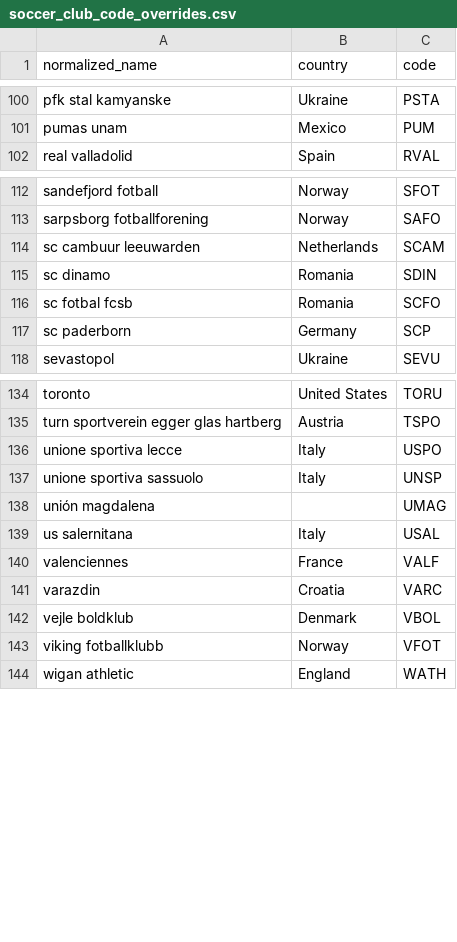
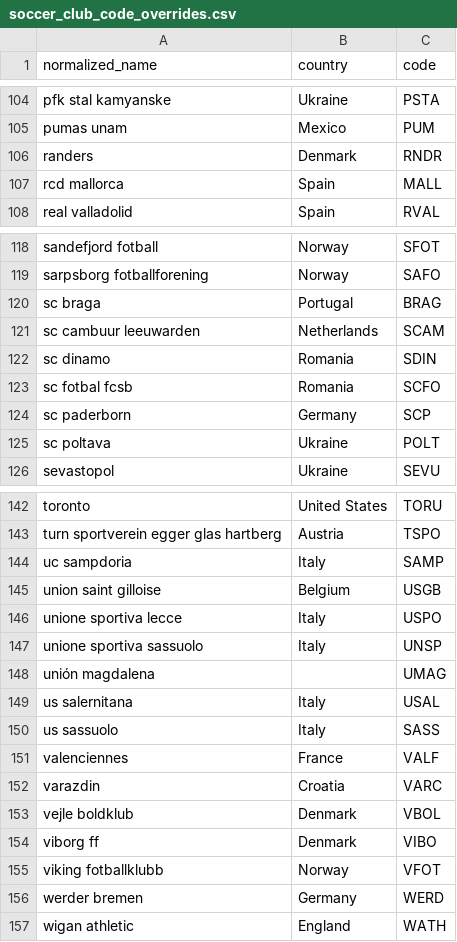
Before and after one commit to xmevans10/fantasy-app, a CSV file: tools/ingest/data/soccer_club_code_overrides.csv, drawn as a sheet; only a part is shown, gaps mark what is left out; the diff covers the shown part only.

```diff
--- a/tools/ingest/data/soccer_club_code_overrides.csv
+++ b/tools/ingest/data/soccer_club_code_overrides.csv
@@ -101,2 +105,4 @@ pfk stal kamyanske,Ukraine,PSTA
 pumas unam,Mexico,PUM
+randers,Denmark,RNDR
+rcd mallorca,Spain,MALL
 real valladolid,Spain,RVAL
@@ -113,2 +119,3 @@ sandefjord fotball,Norway,SFOT
 sarpsborg fotballforening,Norway,SAFO
+sc braga,Portugal,BRAG
 sc cambuur leeuwarden,Netherlands,SCAM
@@ -117,2 +124,3 @@ sc fotbal fcsb,Romania,SCFO
 sc paderborn,Germany,SCP
+sc poltava,Ukraine,POLT
 sevastopol,Ukraine,SEVU
@@ -135,2 +143,4 @@ toronto,United States,TORU
 turn sportverein egger glas hartberg,Austria,TSPO
+uc sampdoria,Italy,SAMP
+union saint gilloise,Belgium,USGB
 unione sportiva lecce,Italy,USPO
@@ -139,2 +149,3 @@ unión magdalena,,UMAG
 us salernitana,Italy,USAL
+us sassuolo,Italy,SASS
 valenciennes,France,VALF
@@ -142,3 +153,5 @@ varazdin,Croatia,VARC
 vejle boldklub,Denmark,VBOL
+viborg ff,Denmark,VIBO
 viking fotballklubb,Norway,VFOT
+werder bremen,Germany,WERD
 wigan athletic,England,WATH
```
Also changed, not shown: 4 added rows elsewhere in this file, 3 other files.
